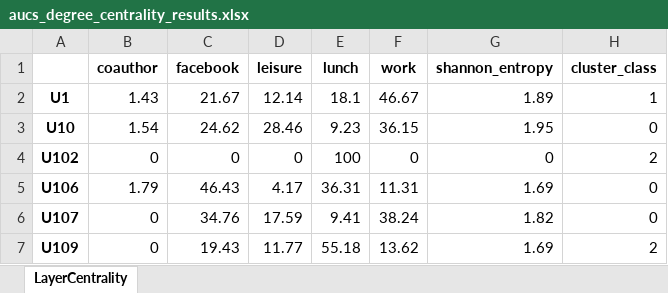
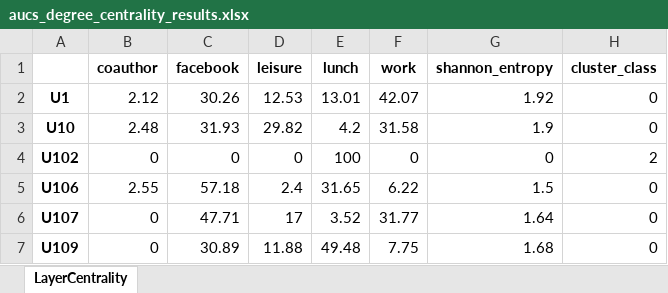
Before and after one commit to victor-bogdan/layer-centrality, an Excel workbook: results/aucs/degree_centrality/aucs_degree_centrality_results.xlsx, sheet LayerCentrality, drawn as a sheet; only a part is shown; values as stored, in another font and other column widths than the file's, no borders; conditional formats not drawn; the diff covers the shown part only; the diff names each change by its address in the sheet, - before the commit and + after, or states it on an @@ line.

Commit message:
Adds function test modules, game theoretic centrality modules, refactors algo modules and helper modules

```diff
--- a/results/aucs/degree_centrality/aucs_degree_centrality_results.xlsx (sheet LayerCentrality)
+++ b/results/aucs/degree_centrality/aucs_degree_centrality_results.xlsx (sheet LayerCentrality)
-B2 (coauthor): 1.43
+B2 (coauthor): 2.12
-C2 (facebook): 21.67
+C2 (facebook): 30.26
-D2 (leisure): 12.14
+D2 (leisure): 12.53
-E2 (lunch): 18.1
+E2 (lunch): 13.01
-F2 (work): 46.67
+F2 (work): 42.07
-G2 (shannon_entropy): 1.89
+G2 (shannon_entropy): 1.92
-H2 (cluster_class): 1
+H2 (cluster_class): 0
-B3 (coauthor): 1.54
+B3 (coauthor): 2.48
-C3 (facebook): 24.62
+C3 (facebook): 31.93
-D3 (leisure): 28.46
+D3 (leisure): 29.82
-E3 (lunch): 9.23
+E3 (lunch): 4.2
-F3 (work): 36.15
+F3 (work): 31.58
-G3 (shannon_entropy): 1.95
+G3 (shannon_entropy): 1.9
-B5 (coauthor): 1.79
+B5 (coauthor): 2.55
-C5 (facebook): 46.43
+C5 (facebook): 57.18
-D5 (leisure): 4.17
+D5 (leisure): 2.4
-E5 (lunch): 36.31
+E5 (lunch): 31.65
-F5 (work): 11.31
+F5 (work): 6.22
-G5 (shannon_entropy): 1.69
+G5 (shannon_entropy): 1.5
-C6 (facebook): 34.76
+C6 (facebook): 47.71
-D6 (leisure): 17.59
+D6 (leisure): 17
-E6 (lunch): 9.41
+E6 (lunch): 3.52
-F6 (work): 38.24
+F6 (work): 31.77
-G6 (shannon_entropy): 1.82
+G6 (shannon_entropy): 1.64
-C7 (facebook): 19.43
+C7 (facebook): 30.89
-D7 (leisure): 11.77
+D7 (leisure): 11.88
-E7 (lunch): 55.18
+E7 (lunch): 49.48
-F7 (work): 13.62
+F7 (work): 7.75
-G7 (shannon_entropy): 1.69
+G7 (shannon_entropy): 1.68
-H7 (cluster_class): 2
+H7 (cluster_class): 0
```
Also changed, not shown: 261 edited cells elsewhere in this sheet, 16 other files.
